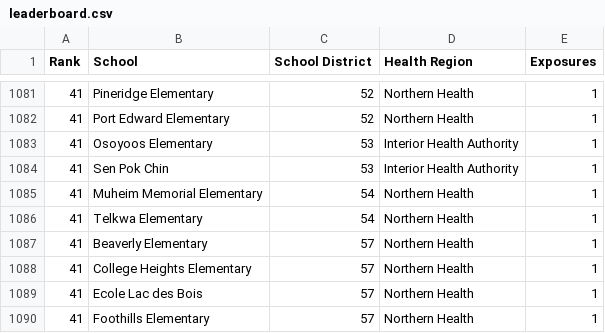
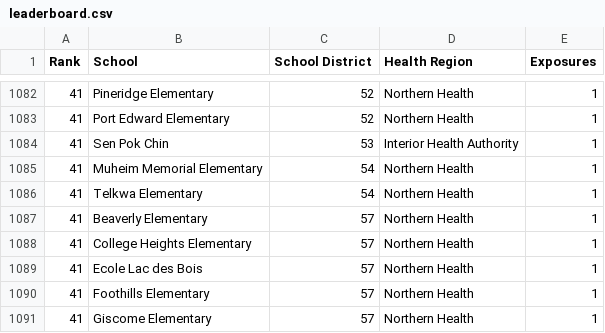
Before and after one commit to spod/bcschoolscoviddata, a CSV file: data/leaderboard.csv, drawn as a sheet; only a part is shown, gaps mark what is left out; the shorter side is filled out with more unchanged rows; the diff covers the shown part only.

```diff
--- a/data/leaderboard.csv
+++ b/data/leaderboard.csv
@@ -1082,3 +1083,2 @@ Rank,School,School District,Health Region,Exposures
 41,Port Edward Elementary,52,Northern Health,1
-41,Osoyoos Elementary,53,Interior Health Authority,1
 41,Sen Pok Chin,53,Interior Health Authority,1
```
Also changed, not shown: 3 added rows and 2 removed rows elsewhere in this file, data/bc_school_covid_events_raw_data.csv, data/raw_data.csv, 1 other file.
